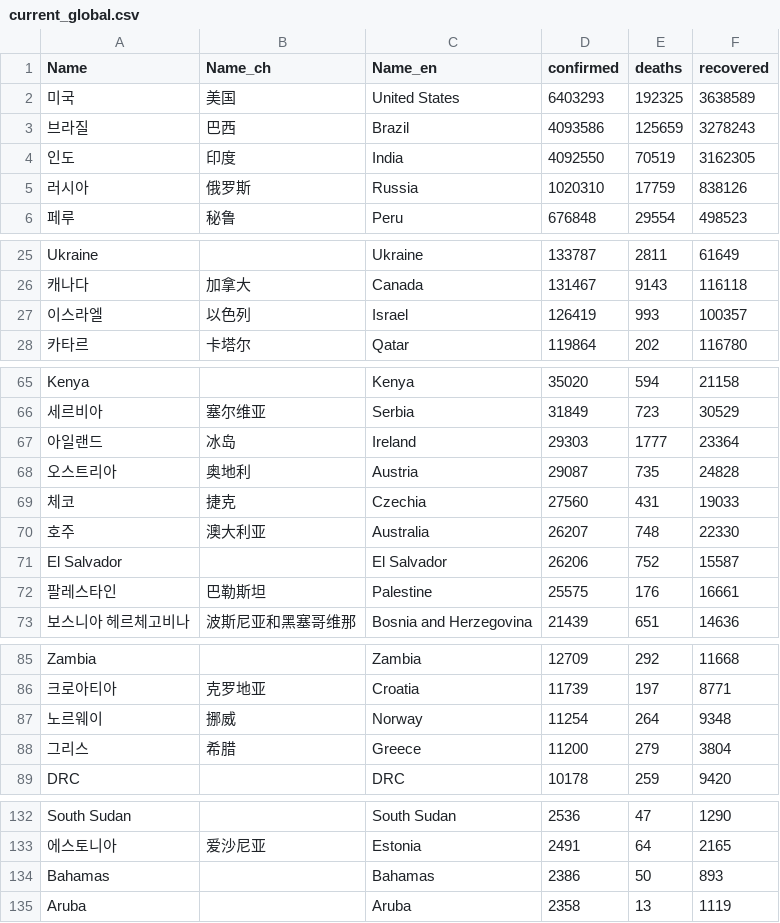
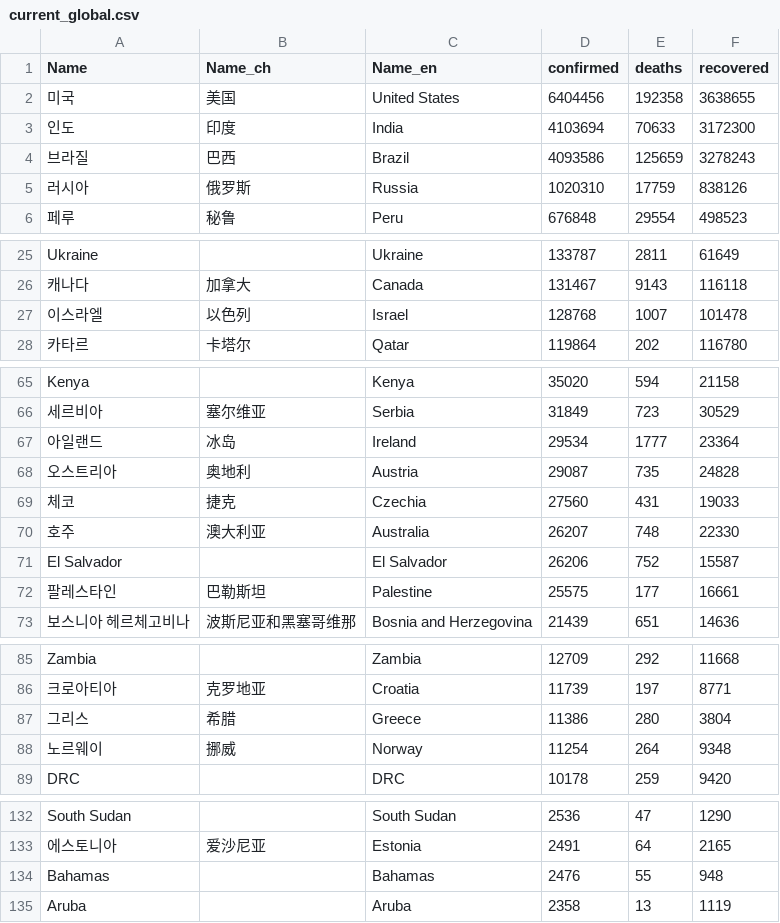
Before and after one commit to adrinerDP/livecod, a CSV file: data/current_global.csv, drawn as a sheet; only a part is shown, gaps mark what is left out; the diff covers the shown part only.

```diff
--- a/data/current_global.csv
+++ b/data/current_global.csv
@@ -1,5 +1,5 @@
 Name,Name_ch,Name_en,confirmed,deaths,recovered
-미국,美国,United States,6403293,192325,3638589
+미국,美国,United States,6404456,192358,3638655
+인도,印度,India,4103694,70633,3172300
 브라질,巴西,Brazil,4093586,125659,3278243
-인도,印度,India,4092550,70519,3162305
 러시아,俄罗斯,Russia,1020310,17759,838126
@@ -26,3 +26,3 @@ Ukraine,,Ukraine,133787,2811,61649
 캐나다,加拿大,Canada,131467,9143,116118
-이스라엘,以色列,Israel,126419,993,100357
+이스라엘,以色列,Israel,128768,1007,101478
 카타르,卡塔尔,Qatar,119864,202,116780
@@ -66,3 +66,3 @@ Kenya,,Kenya,35020,594,21158
 세르비아,塞尔维亚,Serbia,31849,723,30529
-아일랜드,冰岛,Ireland,29303,1777,23364
+아일랜드,冰岛,Ireland,29534,1777,23364
 오스트리아,奥地利,Austria,29087,735,24828
@@ -71,3 +71,3 @@ Kenya,,Kenya,35020,594,21158
 El Salvador,,El Salvador,26206,752,15587
-팔레스타인,巴勒斯坦,Palestine,25575,176,16661
+팔레스타인,巴勒斯坦,Palestine,25575,177,16661
 보스니아 헤르체고비나,波斯尼亚和黑塞哥维那,Bosnia and Herzegovina,21439,651,14636
@@ -86,4 +86,4 @@ Zambia,,Zambia,12709,292,11668
 크로아티아,克罗地亚,Croatia,11739,197,8771
+그리스,希腊,Greece,11386,280,3804
 노르웨이,挪威,Norway,11254,264,9348
-그리스,希腊,Greece,11200,279,3804
 DRC,,DRC,10178,259,9420
@@ -133,3 +133,3 @@ South Sudan,,South Sudan,2536,47,1290
 에스토니아,爱沙尼亚,Estonia,2491,64,2165
-Bahamas,,Bahamas,2386,50,893
+Bahamas,,Bahamas,2476,55,948
 Aruba,,Aruba,2358,13,1119
```
Also changed, not shown: 1 edited cell elsewhere in this file, data/news_google.csv, data/news_naver.csv, 7 other files.
